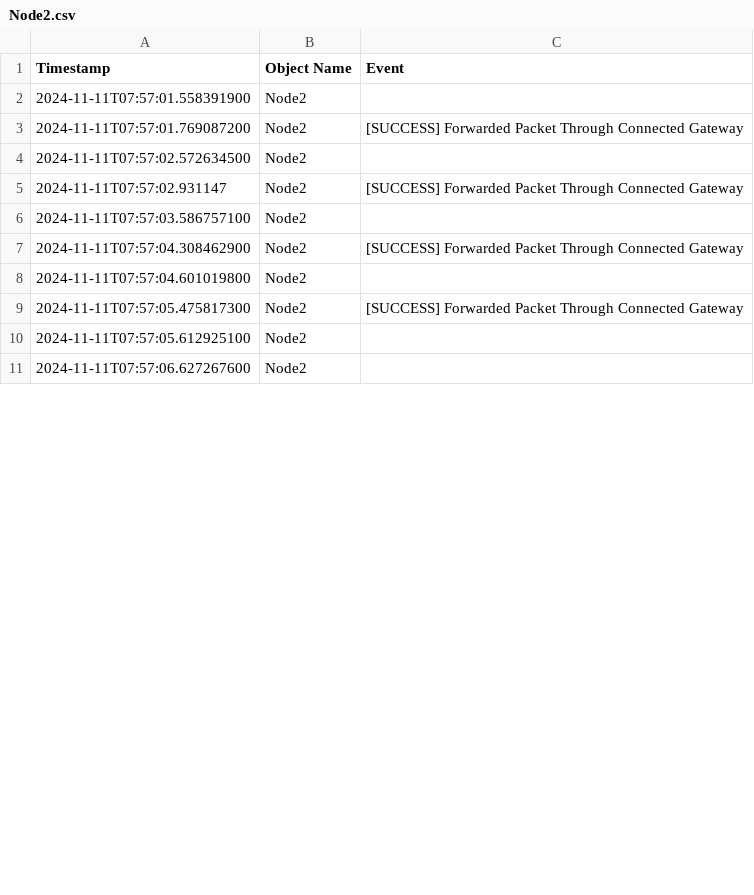
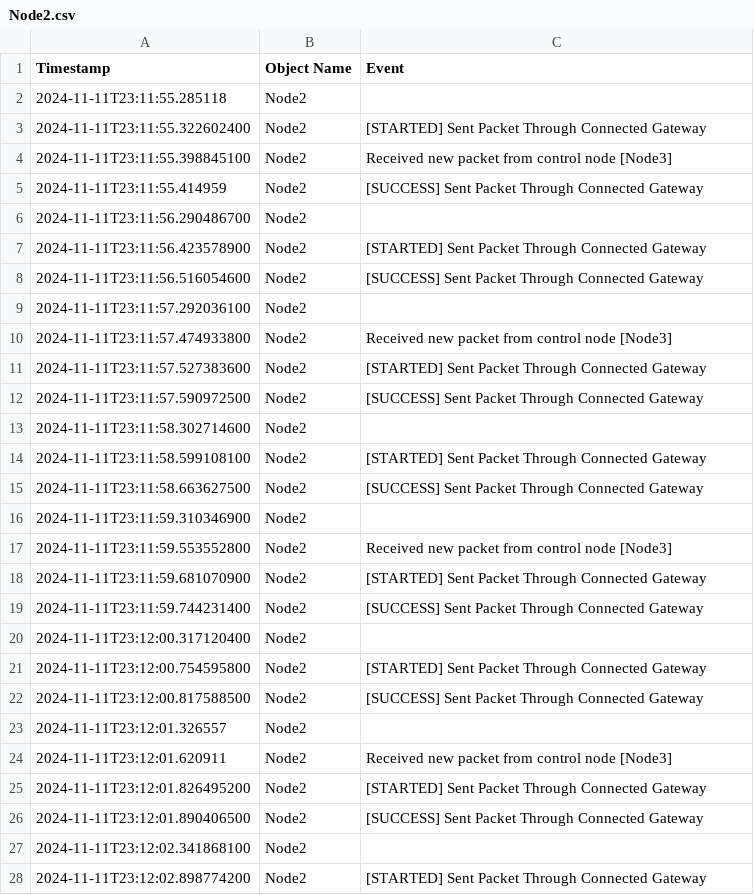
Before and after one commit to Omar-Farrag/ConstructionSiteSimulator, a CSV file: logs/Node2.csv, drawn as a sheet; only a part is shown; the diff covers the shown part only.

```diff
--- a/logs/Node2.csv
+++ b/logs/Node2.csv
@@ -1,11 +1,28 @@
 Timestamp,Object Name,Event
-2024-11-11T07:57:01.558391900,Node2,
-2024-11-11T07:57:01.769087200,Node2,[SUCCESS] Forwarded Packet Through Connected Gateway
-2024-11-11T07:57:02.572634500,Node2,
-2024-11-11T07:57:02.931147,Node2,[SUCCESS] Forwarded Packet Through Connected Gateway
-2024-11-11T07:57:03.586757100,Node2,
-2024-11-11T07:57:04.308462900,Node2,[SUCCESS] Forwarded Packet Through Connected Gateway
-2024-11-11T07:57:04.601019800,Node2,
-2024-11-11T07:57:05.475817300,Node2,[SUCCESS] Forwarded Packet Through Connected Gateway
-2024-11-11T07:57:05.612925100,Node2,
-2024-11-11T07:57:06.627267600,Node2,
+2024-11-11T23:11:55.285118,Node2,
+2024-11-11T23:11:55.322602400,Node2,[STARTED] Sent Packet Through Connected Gateway
+2024-11-11T23:11:55.398845100,Node2,Received new packet from control node [Node3]
+2024-11-11T23:11:55.414959,Node2,[SUCCESS] Sent Packet Through Connected Gateway
+2024-11-11T23:11:56.290486700,Node2,
+2024-11-11T23:11:56.423578900,Node2,[STARTED] Sent Packet Through Connected Gateway
+2024-11-11T23:11:56.516054600,Node2,[SUCCESS] Sent Packet Through Connected Gateway
+2024-11-11T23:11:57.292036100,Node2,
+2024-11-11T23:11:57.474933800,Node2,Received new packet from control node [Node3]
+2024-11-11T23:11:57.527383600,Node2,[STARTED] Sent Packet Through Connected Gateway
+2024-11-11T23:11:57.590972500,Node2,[SUCCESS] Sent Packet Through Connected Gateway
+2024-11-11T23:11:58.302714600,Node2,
+2024-11-11T23:11:58.599108100,Node2,[STARTED] Sent Packet Through Connected Gateway
+2024-11-11T23:11:58.663627500,Node2,[SUCCESS] Sent Packet Through Connected Gateway
+2024-11-11T23:11:59.310346900,Node2,
+2024-11-11T23:11:59.553552800,Node2,Received new packet from control node [Node3]
+2024-11-11T23:11:59.681070900,Node2,[STARTED] Sent Packet Through Connected Gateway
+2024-11-11T23:11:59.744231400,Node2,[SUCCESS] Sent Packet Through Connected Gateway
+2024-11-11T23:12:00.317120400,Node2,
+2024-11-11T23:12:00.754595800,Node2,[STARTED] Sent Packet Through Connected Gateway
+2024-11-11T23:12:00.817588500,Node2,[SUCCESS] Sent Packet Through Connected Gateway
+2024-11-11T23:12:01.326557,Node2,
+2024-11-11T23:12:01.620911,Node2,Received new packet from control node [Node3]
+2024-11-11T23:12:01.826495200,Node2,[STARTED] Sent Packet Through Connected Gateway
+2024-11-11T23:12:01.890406500,Node2,[SUCCESS] Sent Packet Through Connected Gateway
+2024-11-11T23:12:02.341868100,Node2,
+2024-11-11T23:12:02.898774200,Node2,[STARTED] Sent Packet Through Connected Gateway
```
Also changed, not shown: 4 added rows and 8 edited cells elsewhere in this file, logs/LocalController2.csv, logs/LocalController3.csv, 17 other files.
